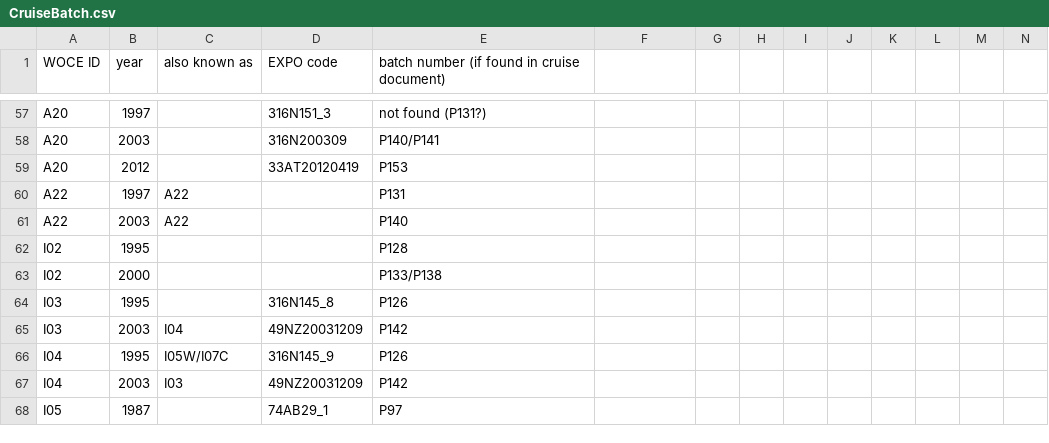
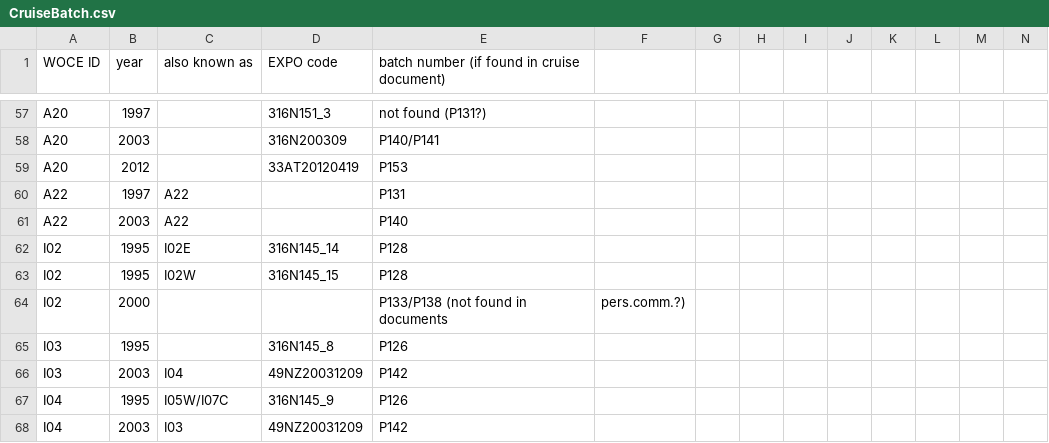
Before and after one commit to kkats/GO-SHIP-Easy-Ocean, a CSV file: SaltBatchOffset/CruiseBatch.csv, drawn as a sheet; only a part is shown, gaps mark what is left out; the shorter side is filled out with more unchanged rows; addresses are those after the commit; rows hold the shown columns only; the diff names each change by its address in the sheet, - before the commit and + after, or states it on an @@ line.

```diff
--- a/SaltBatchOffset/CruiseBatch.csv
+++ b/SaltBatchOffset/CruiseBatch.csv
-C62 (also known as): (empty)
+C62 (also known as): I02E
-D62 (EXPO code): (empty)
+D62 (EXPO code): 316N145_14
+row 63: I02 | 1995 | I02W | 316N145_15 | P128
-E64: P133/P138
+E64: P133/P138 (not found in documents
-F64: (empty)
+F64: pers.comm.?)
```
Also changed, not shown: 8 other files.
